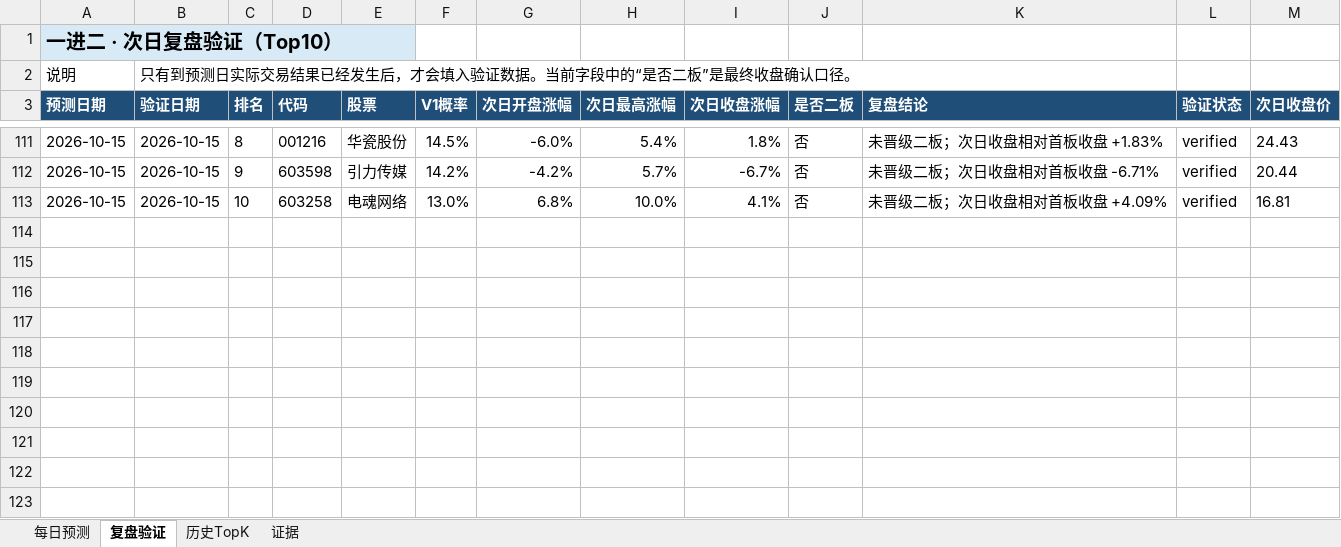
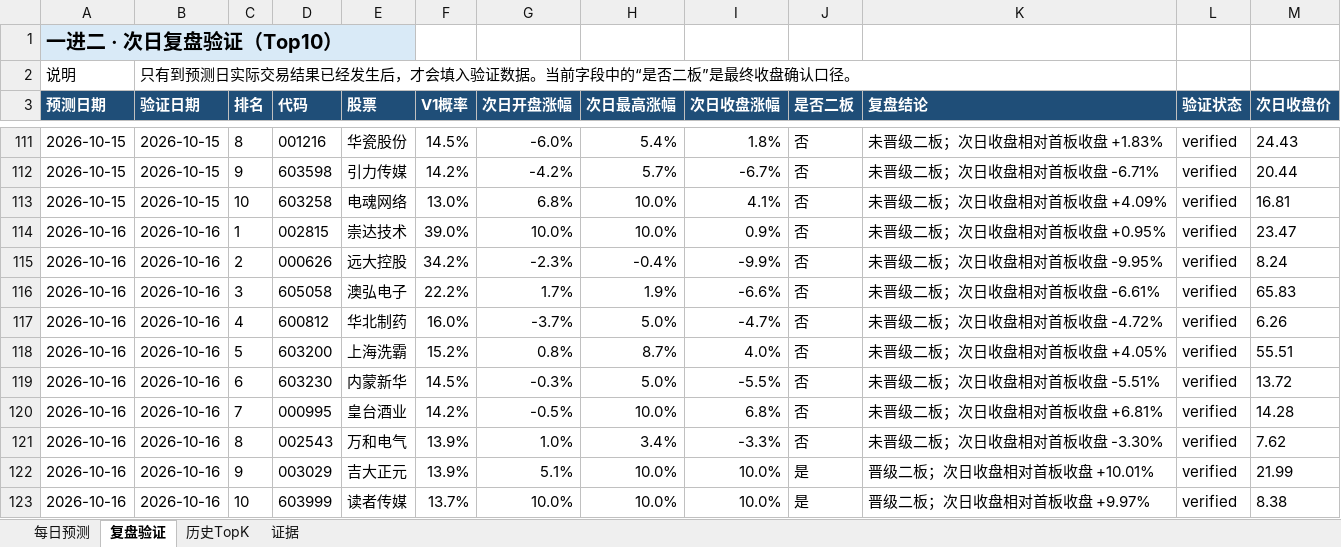
Before and after one commit to ethanjiang1008-lgtm/a-share-one-to-two-picker, an Excel workbook: docs/downloads/latest.xlsx, sheet 复盘验证, drawn as a sheet; only a part is shown, gaps mark what is left out; values as stored, in another font and other column widths than the file's, no borders; the diff names each change by its address in the sheet, - before the commit and + after, or states it on an @@ line.

```diff
--- a/docs/downloads/latest.xlsx (sheet 复盘验证)
+++ b/docs/downloads/latest.xlsx (sheet 复盘验证)
+row 114: 2026-10-16 | 2026-10-16 | 1 | 002815 | 崇达技术 | 39.0% | 10.0% | 10.0% | 0.9% | 否 | 未晋级二板；次日收盘相对首板收盘 +0.95% | verified | 23.47
+row 115: 2026-10-16 | 2026-10-16 | 2 | 000626 | 远大控股 | 34.2% | -2.3% | -0.4% | -9.9% | 否 | 未晋级二板；次日收盘相对首板收盘 -9.95% | verified | 8.24
+row 116: 2026-10-16 | 2026-10-16 | 3 | 605058 | 澳弘电子 | 22.2% | 1.7% | 1.9% | -6.6% | 否 | 未晋级二板；次日收盘相对首板收盘 -6.61% | verified | 65.83
+row 117: 2026-10-16 | 2026-10-16 | 4 | 600812 | 华北制药 | 16.0% | -3.7% | 5.0% | -4.7% | 否 | 未晋级二板；次日收盘相对首板收盘 -4.72% | verified | 6.26
+row 118: 2026-10-16 | 2026-10-16 | 5 | 603200 | 上海洗霸 | 15.2% | 0.8% | 8.7% | 4.0% | 否 | 未晋级二板；次日收盘相对首板收盘 +4.05% | verified | 55.51
+row 119: 2026-10-16 | 2026-10-16 | 6 | 603230 | 内蒙新华 | 14.5% | -0.3% | 5.0% | -5.5% | 否 | 未晋级二板；次日收盘相对首板收盘 -5.51% | verified | 13.72
+row 120: 2026-10-16 | 2026-10-16 | 7 | 000995 | 皇台酒业 | 14.2% | -0.5% | 10.0% | 6.8% | 否 | 未晋级二板；次日收盘相对首板收盘 +6.81% | verified | 14.28
+row 121: 2026-10-16 | 2026-10-16 | 8 | 002543 | 万和电气 | 13.9% | 1.0% | 3.4% | -3.3% | 否 | 未晋级二板；次日收盘相对首板收盘 -3.30% | verified | 7.62
+row 122: 2026-10-16 | 2026-10-16 | 9 | 003029 | 吉大正元 | 13.9% | 5.1% | 10.0% | 10.0% | 是 | 晋级二板；次日收盘相对首板收盘 +10.01% | verified | 21.99
+row 123: 2026-10-16 | 2026-10-16 | 10 | 603999 | 读者传媒 | 13.7% | 10.0% | 10.0% | 10.0% | 是 | 晋级二板；次日收盘相对首板收盘 +9.97% | verified | 8.38
```
Also changed, not shown: sheet 每日预测, sheet 历史TopK, reports/excel/a_share_one_to_two_review.xlsx, 7 other files.
